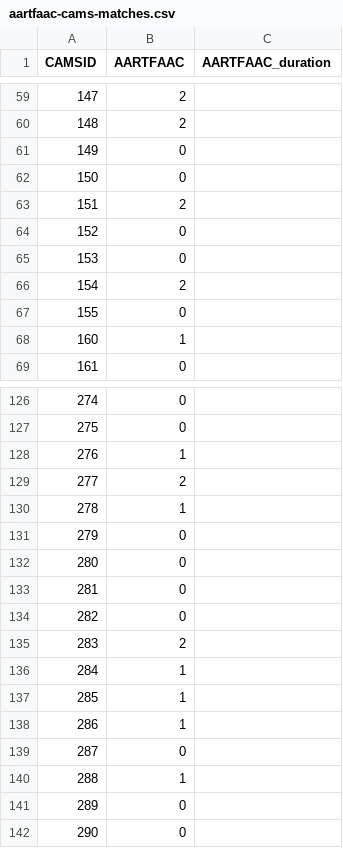
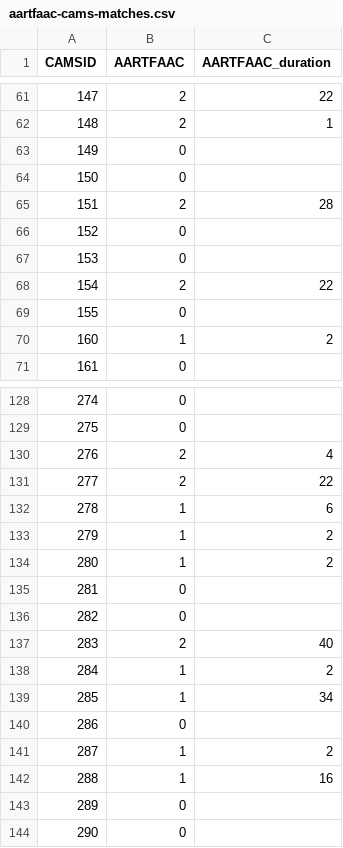
Before and after one commit to tammojan/perseids2020, a CSV file: aartfaac-cams-matches.csv, drawn as a sheet; only a part is shown, gaps mark what is left out; the diff covers the shown part only.

Commit message:
Add more aartfaac durations

```diff
--- a/aartfaac-cams-matches.csv
+++ b/aartfaac-cams-matches.csv
@@ -59,11 +61,11 @@ CAMSID,AARTFAAC,AARTFAAC_duration
-147,2,
-148,2,
+147,2,22
+148,2,1
 149,0,
 150,0,
-151,2,
+151,2,28
 152,0,
 153,0,
-154,2,
+154,2,22
 155,0,
-160,1,
+160,1,2
 161,0,
@@ -127,15 +129,15 @@ CAMSID,AARTFAAC,AARTFAAC_duration
 275,0,
-276,1,
-277,2,
-278,1,
-279,0,
-280,0,
+276,2,4
+277,2,22
+278,1,6
+279,1,2
+280,1,2
 281,0,
 282,0,
-283,2,
-284,1,
-285,1,
-286,1,
-287,0,
-288,1,
+283,2,40
+284,1,2
+285,1,34
+286,0,
+287,1,2
+288,1,16
 289,0,
```
Also changed, not shown: 2 added rows and 49 edited cells elsewhere in this file.
